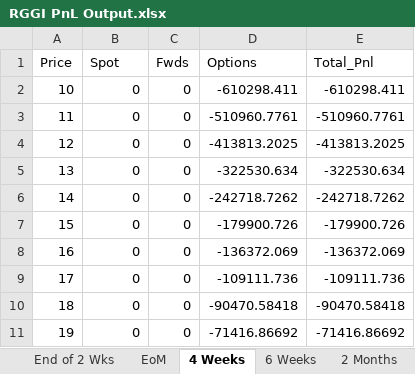
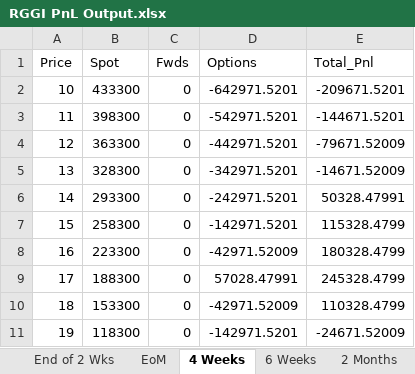
Before and after one commit to SamCurtis111/Carbon_Report, an Excel workbook: RGGI PnL Output.xlsx, sheet 4 Weeks, drawn as a sheet; only a part is shown; values as stored, in another font and other column widths than the file's, no borders; the diff covers the shown part only; the diff names each change by its address in the sheet, - before the commit and + after, or states it on an @@ line.

```diff
--- a/RGGI PnL Output.xlsx (sheet 4 Weeks)
+++ b/RGGI PnL Output.xlsx (sheet 4 Weeks)
-B2 (Spot): 0
+B2 (Spot): 433300
-D2 (Options): -610298.411
+D2 (Options): -642971.5201
-E2 (Total_Pnl): -610298.411
+E2 (Total_Pnl): -209671.5201
-B3 (Spot): 0
+B3 (Spot): 398300
-D3 (Options): -510960.7761
+D3 (Options): -542971.5201
-E3 (Total_Pnl): -510960.7761
+E3 (Total_Pnl): -144671.5201
-B4 (Spot): 0
+B4 (Spot): 363300
-D4 (Options): -413813.2025
+D4 (Options): -442971.5201
-E4 (Total_Pnl): -413813.2025
+E4 (Total_Pnl): -79671.52009
-B5 (Spot): 0
+B5 (Spot): 328300
-D5 (Options): -322530.634
+D5 (Options): -342971.5201
-E5 (Total_Pnl): -322530.634
+E5 (Total_Pnl): -14671.52009
-B6 (Spot): 0
+B6 (Spot): 293300
-D6 (Options): -242718.7262
+D6 (Options): -242971.5201
-E6 (Total_Pnl): -242718.7262
+E6 (Total_Pnl): 50328.47991
-B7 (Spot): 0
+B7 (Spot): 258300
-D7 (Options): -179900.726
+D7 (Options): -142971.5201
-E7 (Total_Pnl): -179900.726
+E7 (Total_Pnl): 115328.4799
-B8 (Spot): 0
+B8 (Spot): 223300
-D8 (Options): -136372.069
+D8 (Options): -42971.52009
-E8 (Total_Pnl): -136372.069
+E8 (Total_Pnl): 180328.4799
-B9 (Spot): 0
+B9 (Spot): 188300
-D9 (Options): -109111.736
+D9 (Options): 57028.47991
-E9 (Total_Pnl): -109111.736
+E9 (Total_Pnl): 245328.4799
-B10 (Spot): 0
+B10 (Spot): 153300
-D10 (Options): -90470.58418
+D10 (Options): -42971.52009
-E10 (Total_Pnl): -90470.58418
+E10 (Total_Pnl): 110328.4799
-B11 (Spot): 0
+B11 (Spot): 118300
-D11 (Options): -71416.86692
+D11 (Options): -142971.5201
-E11 (Total_Pnl): -71416.86692
+E11 (Total_Pnl): -24671.52009
```
Also changed, not shown: 63 edited cells elsewhere in this sheet, sheet 6 Weeks, sheet 2 Months, sheet 3 Months, sheet 4 Months, sheet 5 Months, sheet 6 Months, 6 more sheets, EUA PnL Output.xlsx, Positions.xlsx, 4 other files.
